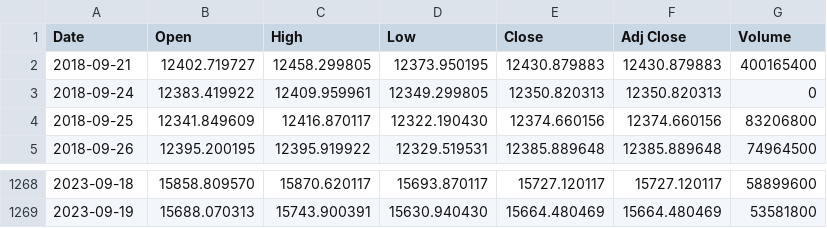
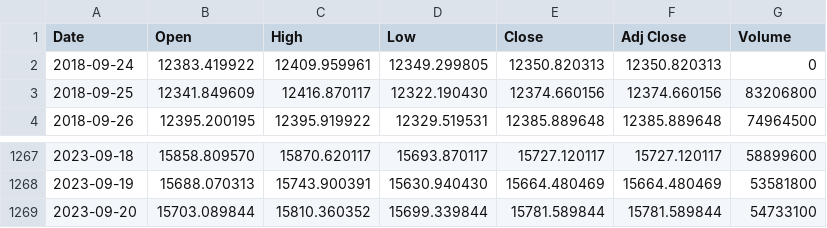
Before and after one commit to bautt/splunk4champions2, a CSV file: src/package/static/gdax_download.csv, drawn as a sheet; only a part is shown, gaps mark what is left out.

```diff
--- a/src/package/static/gdax_download.csv
+++ b/src/package/static/gdax_download.csv
@@ -1,3 +1,2 @@
 Date,Open,High,Low,Close,Adj Close,Volume
-2018-09-21,12402.719727,12458.299805,12373.950195,12430.879883,12430.879883,400165400
 2018-09-24,12383.419922,12409.959961,12349.299805,12350.820313,12350.820313,0
@@ -1269 +1268,2 @@ Date,Open,High,Low,Close,Adj Close,Volume
 2023-09-19,15688.070313,15743.900391,15630.940430,15664.480469,15664.480469,53581800
+2023-09-20,15703.089844,15810.360352,15699.339844,15781.589844,15781.589844,54733100
```
Also changed, not shown: 2 other files.
